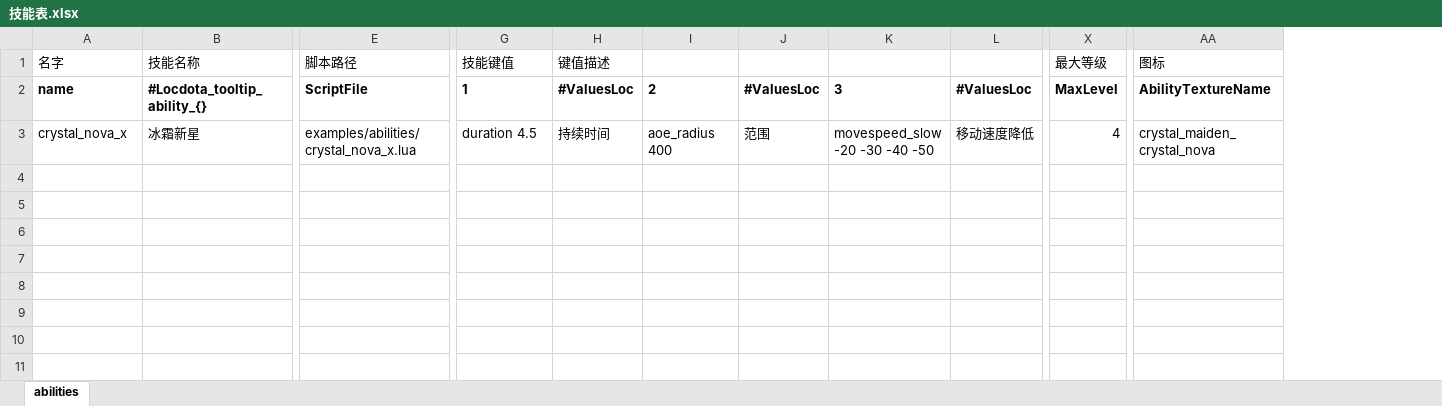
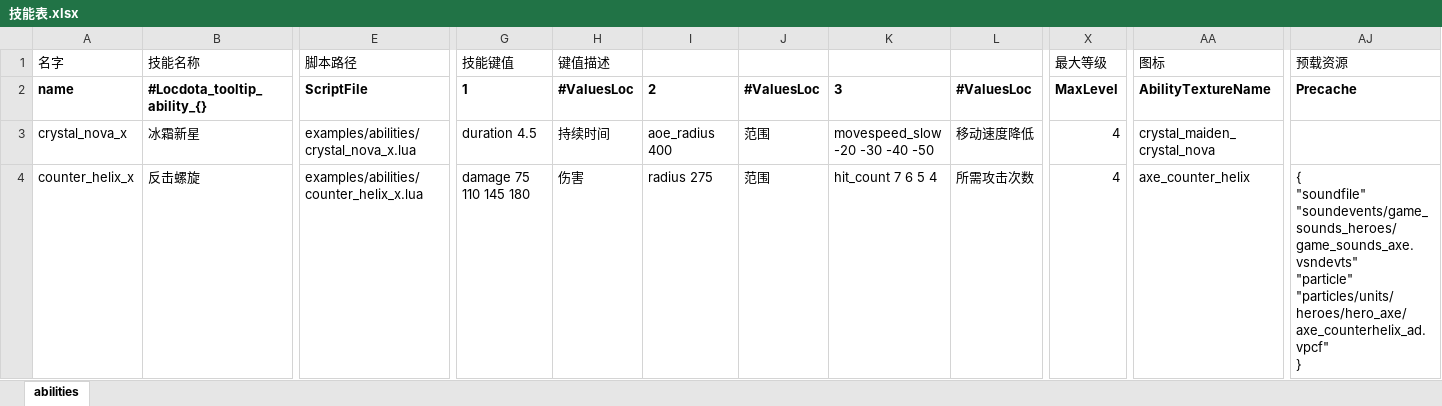
Before and after one commit to XavierCHN/x-template, an Excel workbook: excels/技能表.xlsx, sheet abilities, drawn as a sheet; only a part is shown, gaps mark what is left out; values as stored, in another font and other column widths than the file's, no borders; rows hold the shown columns only; ↵ is a line break in a cell; the diff names each change by its address in the sheet, - before the commit and + after, or states it on an @@ line.

Commit message:
passive ability example [axe counter helix]

```diff
--- a/excels/技能表.xlsx (sheet abilities)
+++ b/excels/技能表.xlsx (sheet abilities)
+column AJ (Precache), row 1: 预载资源
+row 4: counter_helix_x | 反击螺旋 | examples/abilities/counter_helix_x.lua | damage 75 110 145 180 | 伤害 | radius 275 | 范围 | hit_count 7 6 5 4 | 所需攻击次数 | 4 | axe_counter_helix | { ↵ "soundfile" "soundevents/game_sounds_heroes/game_sounds_axe.vsndevts" ↵ "particle" "particles/units/heroes/hero_axe/axe_counterhelix_ad.vpcf" ↵ }
```
Also changed, not shown: formulas that keep their value, 5 other files.
